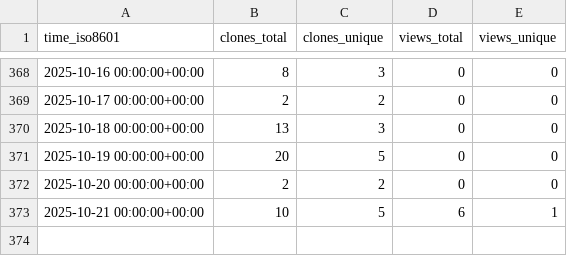
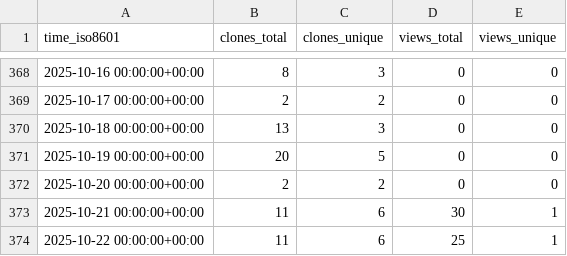
Before and after one commit to cschu/metaphlow, a CSV file: cschu/metaphlow/ghrs-data/views_clones_aggregate.csv, drawn as a sheet; only a part is shown, gaps mark what is left out.

```diff
--- a/cschu/metaphlow/ghrs-data/views_clones_aggregate.csv
+++ b/cschu/metaphlow/ghrs-data/views_clones_aggregate.csv
@@ -372,2 +372,3 @@ time_iso8601,clones_total,clones_unique,views_total,views_unique
 2025-10-20 00:00:00+00:00,2,2,0,0
-2025-10-21 00:00:00+00:00,10,5,6,1
+2025-10-21 00:00:00+00:00,11,6,30,1
+2025-10-22 00:00:00+00:00,11,6,25,1
```
Also changed, not shown: 1 other file.
